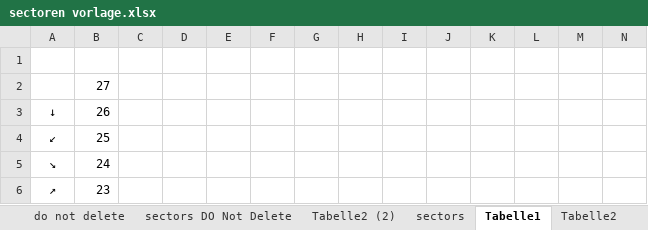
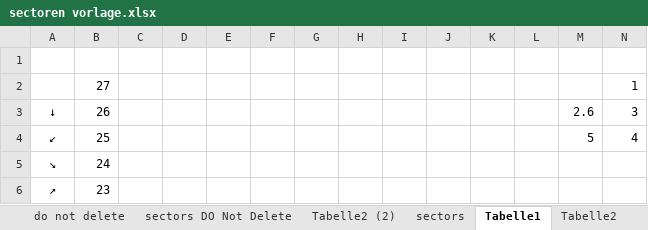
Before and after one commit to Baywetche/ocean-explorer, an Excel workbook: sectoren vorlage.xlsx, sheet Tabelle1, drawn as a sheet; only a part is shown; values as stored, in another font and other column widths than the file's, no borders; the diff names each change by its address in the sheet, - before the commit and + after, or states it on an @@ line.

```diff
--- a/sectoren vorlage.xlsx (sheet Tabelle1)
+++ b/sectoren vorlage.xlsx (sheet Tabelle1)
-N2: (empty)
+N2: 1
-M3: (empty)
+M3: 2.6
-N3: (empty)
+N3: 3
-M4: (empty)
+M4: 5
-N4: (empty)
+N4: 4
```
Also changed, not shown: 2 other files.
